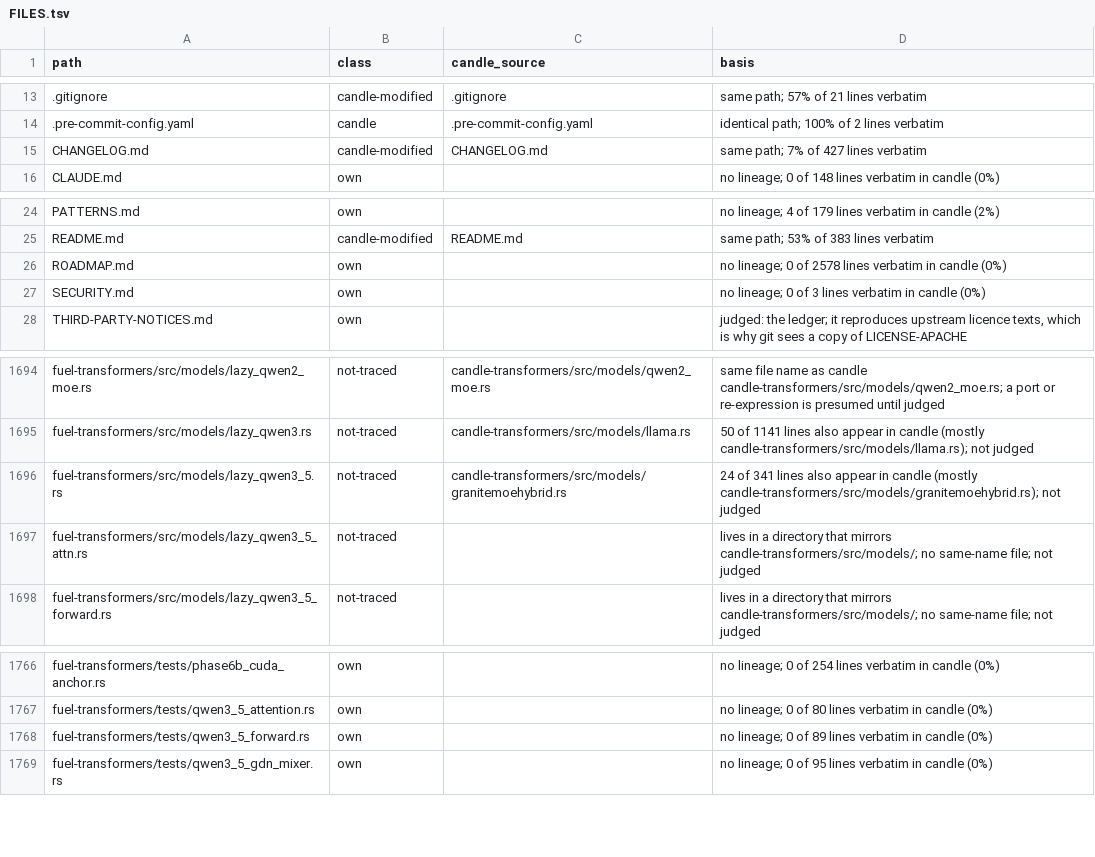
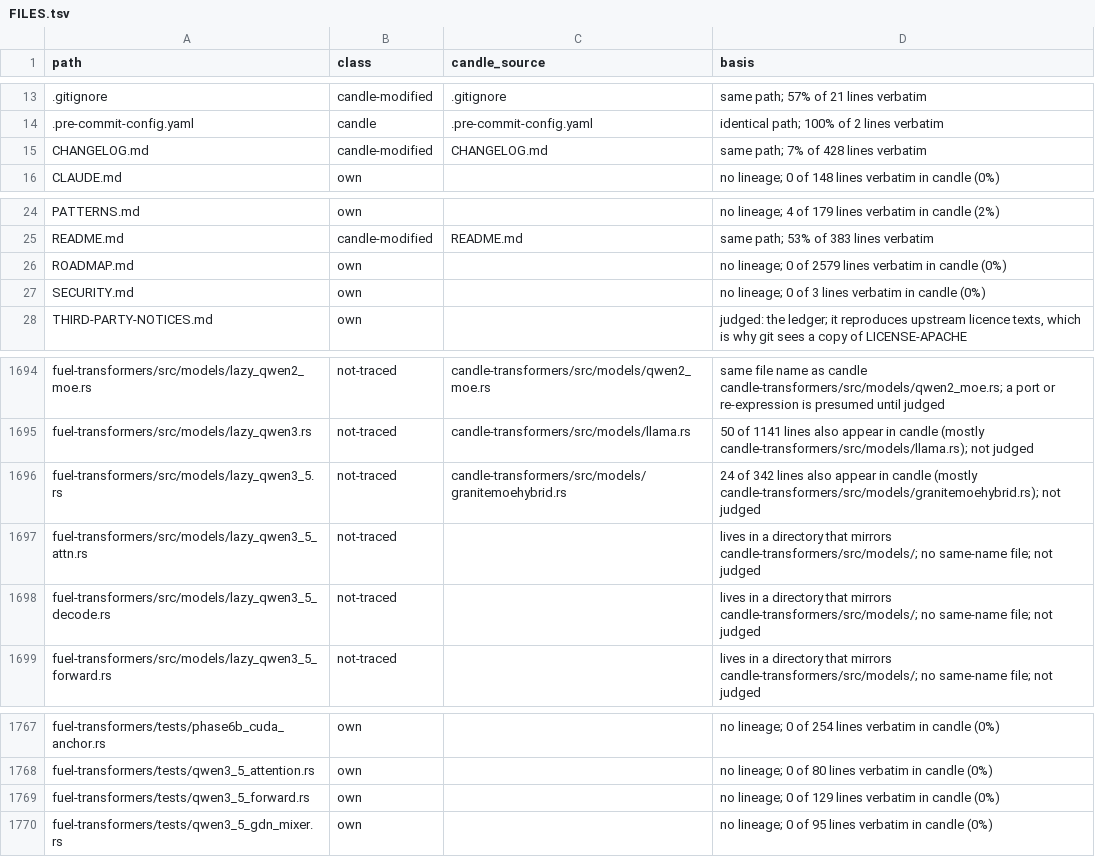
Before and after one commit to ciresnave/fuel, a TSV file: docs/provenance/FILES.tsv, drawn as a sheet; only a part is shown, gaps mark what is left out.

```diff
--- a/docs/provenance/FILES.tsv
+++ b/docs/provenance/FILES.tsv
@@ -14,3 +14,3 @@ path	class	candle_source	basis
 .pre-commit-config.yaml	candle	.pre-commit-config.yaml	identical path; 100% of 2 lines verbatim
-CHANGELOG.md	candle-modified	CHANGELOG.md	same path; 7% of 427 lines verbatim
+CHANGELOG.md	candle-modified	CHANGELOG.md	same path; 7% of 428 lines verbatim
 CLAUDE.md	own		no lineage; 0 of 148 lines verbatim in candle (0%)
@@ -25,3 +25,3 @@ PATTERNS.md	own		no lineage; 4 of 179 lines verbatim in candle (2%)
 README.md	candle-modified	README.md	same path; 53% of 383 lines verbatim
-ROADMAP.md	own		no lineage; 0 of 2578 lines verbatim in candle (0%)
+ROADMAP.md	own		no lineage; 0 of 2579 lines verbatim in candle (0%)
 SECURITY.md	own		no lineage; 0 of 3 lines verbatim in candle (0%)
@@ -1695,4 +1695,5 @@ fuel-transformers/src/models/lazy_qwen2_moe.rs	not-traced	candle-transformers/sr
 fuel-transformers/src/models/lazy_qwen3.rs	not-traced	candle-transformers/src/models/llama.rs	50 of 1141 lines also appear in candle (mostly candle-transformers/src/models/llama.rs); not judged
-fuel-transformers/src/models/lazy_qwen3_5.rs	not-traced	candle-transformers/src/models/granitemoehybrid.rs	24 of 341 lines also appear in candle (mostly candle-transformers/src/models/granitemoehybrid.rs); not judged
+fuel-transformers/src/models/lazy_qwen3_5.rs	not-traced	candle-transformers/src/models/granitemoehybrid.rs	24 of 342 lines also appear in candle (mostly candle-transformers/src/models/granitemoehybrid.rs); not judged
 fuel-transformers/src/models/lazy_qwen3_5_attn.rs	not-traced		lives in a directory that mirrors candle-transformers/src/models/; no same-name file; not judged
+fuel-transformers/src/models/lazy_qwen3_5_decode.rs	not-traced		lives in a directory that mirrors candle-transformers/src/models/; no same-name file; not judged
 fuel-transformers/src/models/lazy_qwen3_5_forward.rs	not-traced		lives in a directory that mirrors candle-transformers/src/models/; no same-name file; not judged
@@ -1767,3 +1768,3 @@ fuel-transformers/tests/phase6b_cuda_anchor.rs	own		no lineage; 0 of 254 lines v
 fuel-transformers/tests/qwen3_5_attention.rs	own		no lineage; 0 of 80 lines verbatim in candle (0%)
-fuel-transformers/tests/qwen3_5_forward.rs	own		no lineage; 0 of 89 lines verbatim in candle (0%)
+fuel-transformers/tests/qwen3_5_forward.rs	own		no lineage; 0 of 129 lines verbatim in candle (0%)
 fuel-transformers/tests/qwen3_5_gdn_mixer.rs	own		no lineage; 0 of 95 lines verbatim in candle (0%)
```
Also changed, not shown: 1 other file.
